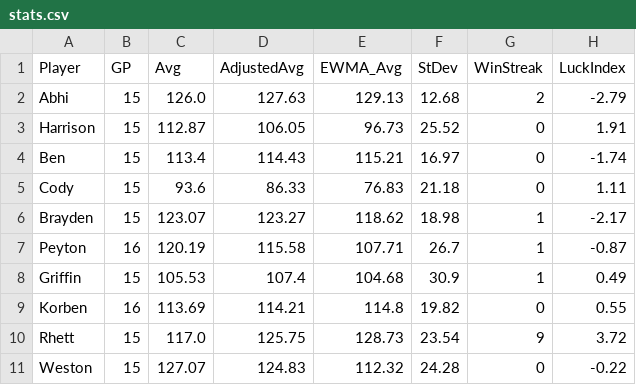
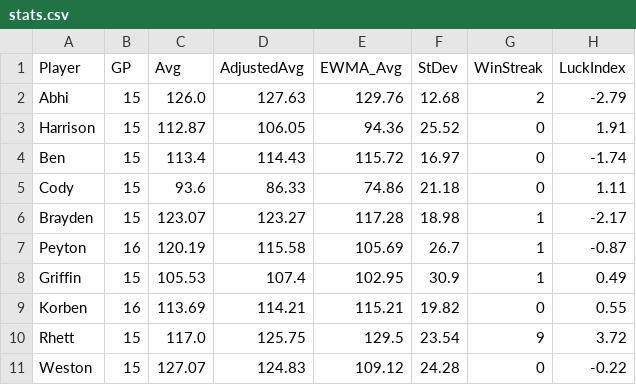
Before and after one commit to asalitri/Fantasy-Sports-ML-Analytics, a CSV file: statistics/2018/stats.csv, drawn as a sheet; only a part is shown; the diff names each change by its address in the sheet, - before the commit and + after, or states it on an @@ line.

```diff
--- a/statistics/2018/stats.csv
+++ b/statistics/2018/stats.csv
-E2 (EWMA_Avg): 129.13
+E2 (EWMA_Avg): 129.76
-E3 (EWMA_Avg): 96.73
+E3 (EWMA_Avg): 94.36
-E4 (EWMA_Avg): 115.21
+E4 (EWMA_Avg): 115.72
-E5 (EWMA_Avg): 76.83
+E5 (EWMA_Avg): 74.86
-E6 (EWMA_Avg): 118.62
+E6 (EWMA_Avg): 117.28
-E7 (EWMA_Avg): 107.71
+E7 (EWMA_Avg): 105.69
-E8 (EWMA_Avg): 104.68
+E8 (EWMA_Avg): 102.95
-E9 (EWMA_Avg): 114.8
+E9 (EWMA_Avg): 115.21
-E10 (EWMA_Avg): 128.73
+E10 (EWMA_Avg): 129.5
-E11 (EWMA_Avg): 112.32
+E11 (EWMA_Avg): 109.12
```
Also changed, not shown: statistics/2017/stats.csv, statistics/2020/stats.csv, 6 other files.
